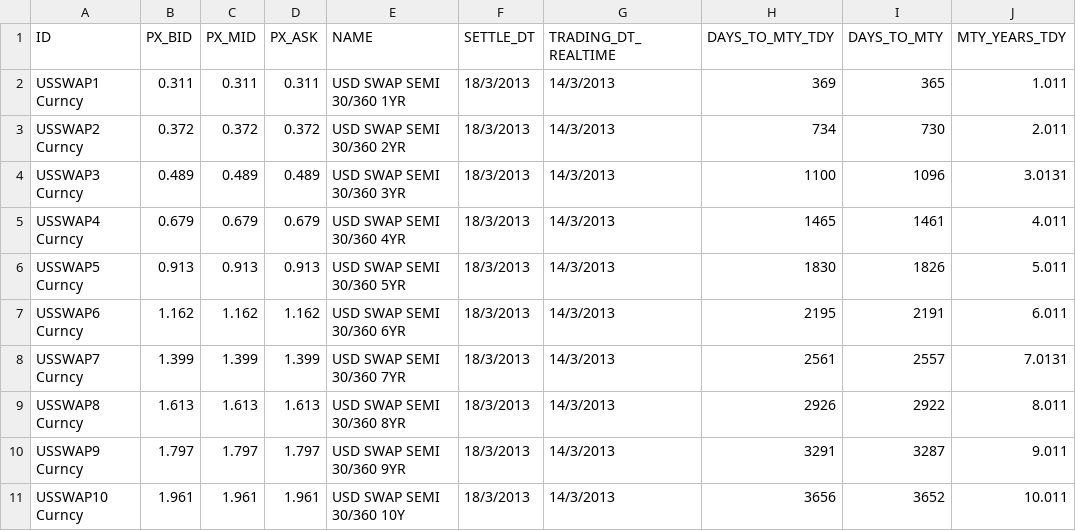
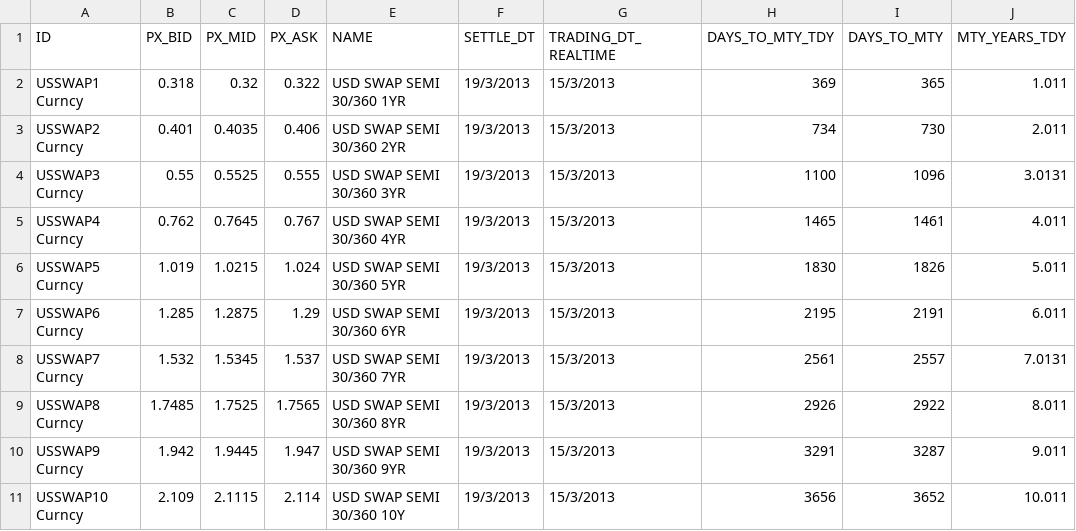
Before and after one commit to michaelhukun/DymonRepo, a CSV file: DymonProject/DymonProject/SwapRate_test.csv, drawn as a sheet; only a part is shown; the diff covers the shown part only; the diff names each change by its address in the sheet, - before the commit and + after, or states it on an @@ line.

```diff
--- a/DymonProject/DymonProject/SwapRate_test.csv
+++ b/DymonProject/DymonProject/SwapRate_test.csv
-B2 (PX_BID): 0.311
+B2 (PX_BID): 0.318
-C2 (PX_MID): 0.311
+C2 (PX_MID): 0.32
-D2 (PX_ASK): 0.311
+D2 (PX_ASK): 0.322
-F2:F11 (SETTLE_DT): 18/3/2013
+F2:F11 (SETTLE_DT): 19/3/2013
-G2:G11 (TRADING_DT_REALTIME): 14/3/2013
+G2:G11 (TRADING_DT_REALTIME): 15/3/2013
-B3 (PX_BID): 0.372
+B3 (PX_BID): 0.401
-C3 (PX_MID): 0.372
+C3 (PX_MID): 0.4035
-D3 (PX_ASK): 0.372
+D3 (PX_ASK): 0.406
-B4 (PX_BID): 0.489
+B4 (PX_BID): 0.55
-C4 (PX_MID): 0.489
+C4 (PX_MID): 0.5525
-D4 (PX_ASK): 0.489
+D4 (PX_ASK): 0.555
-B5 (PX_BID): 0.679
+B5 (PX_BID): 0.762
-C5 (PX_MID): 0.679
+C5 (PX_MID): 0.7645
-D5 (PX_ASK): 0.679
+D5 (PX_ASK): 0.767
-B6 (PX_BID): 0.913
+B6 (PX_BID): 1.019
-C6 (PX_MID): 0.913
+C6 (PX_MID): 1.0215
-D6 (PX_ASK): 0.913
+D6 (PX_ASK): 1.024
-B7 (PX_BID): 1.162
+B7 (PX_BID): 1.285
-C7 (PX_MID): 1.162
+C7 (PX_MID): 1.2875
-D7 (PX_ASK): 1.162
+D7 (PX_ASK): 1.29
-B8 (PX_BID): 1.399
+B8 (PX_BID): 1.532
-C8 (PX_MID): 1.399
+C8 (PX_MID): 1.5345
-D8 (PX_ASK): 1.399
+D8 (PX_ASK): 1.537
-B9 (PX_BID): 1.613
+B9 (PX_BID): 1.7485
-C9 (PX_MID): 1.613
+C9 (PX_MID): 1.7525
-D9 (PX_ASK): 1.613
+D9 (PX_ASK): 1.7565
-B10 (PX_BID): 1.797
+B10 (PX_BID): 1.942
-C10 (PX_MID): 1.797
+C10 (PX_MID): 1.9445
-D10 (PX_ASK): 1.797
+D10 (PX_ASK): 1.947
-B11 (PX_BID): 1.961
+B11 (PX_BID): 2.109
-C11 (PX_MID): 1.961
+C11 (PX_MID): 2.1115
-D11 (PX_ASK): 1.961
+D11 (PX_ASK): 2.114
```
Also changed, not shown: 20 edited cells elsewhere in this file, DymonProject/DymonProject/DepositRate.csv, DymonProject/DymonProject/DepositRate_test.csv, 3 other files.
